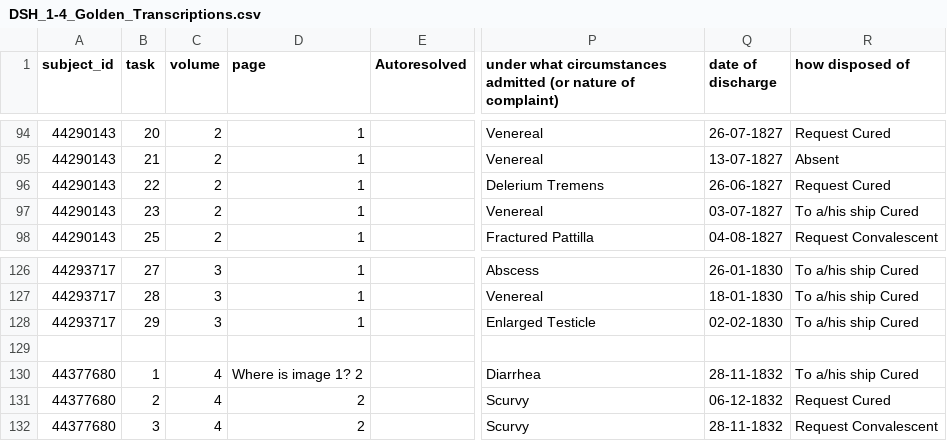
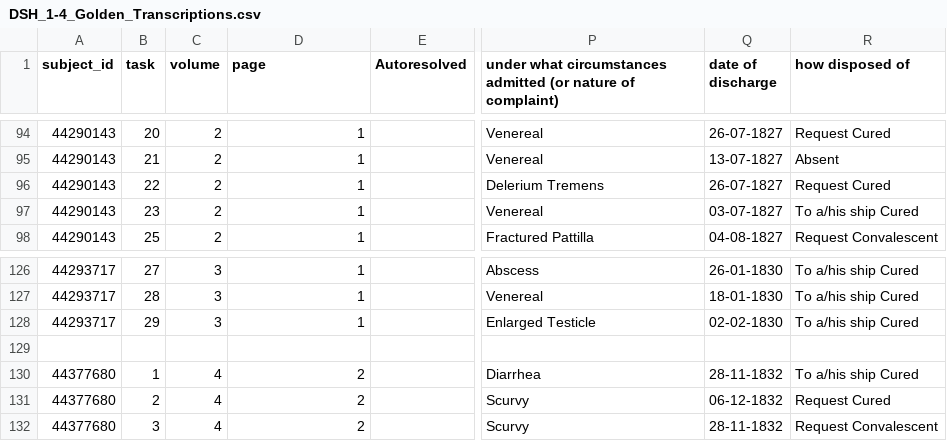
Before and after one commit to nationalarchives/hms-nhs-scripts, a CSV file: golden_transcriptions/modified/DSH_1-4_Golden_Transcriptions.csv, drawn as a sheet; only a part is shown, gaps mark what is left out; the diff covers the shown part only; the diff names each change by its address in the sheet, - before the commit and + after, or states it on an @@ line.

```diff
--- a/golden_transcriptions/modified/DSH_1-4_Golden_Transcriptions.csv
+++ b/golden_transcriptions/modified/DSH_1-4_Golden_Transcriptions.csv
-Q96 (date of discharge): 26-06-1827
+Q96 (date of discharge): 26-07-1827
-D130 (page): Where is image 1? 2
+D130 (page): 2
```
Also changed, not shown: 16 edited cells elsewhere in this file, golden_transcriptions/modified/DSH_12_Golden_Transcription.csv, 2 other files.
